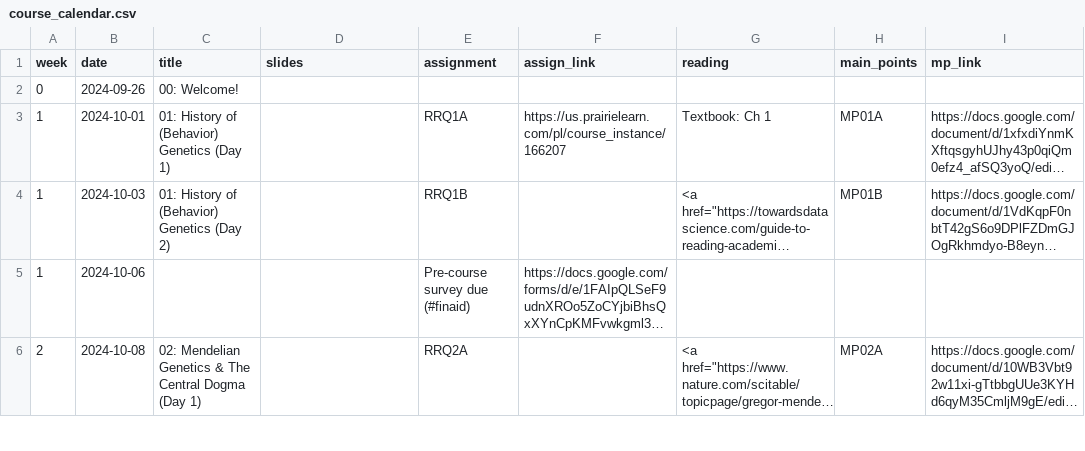
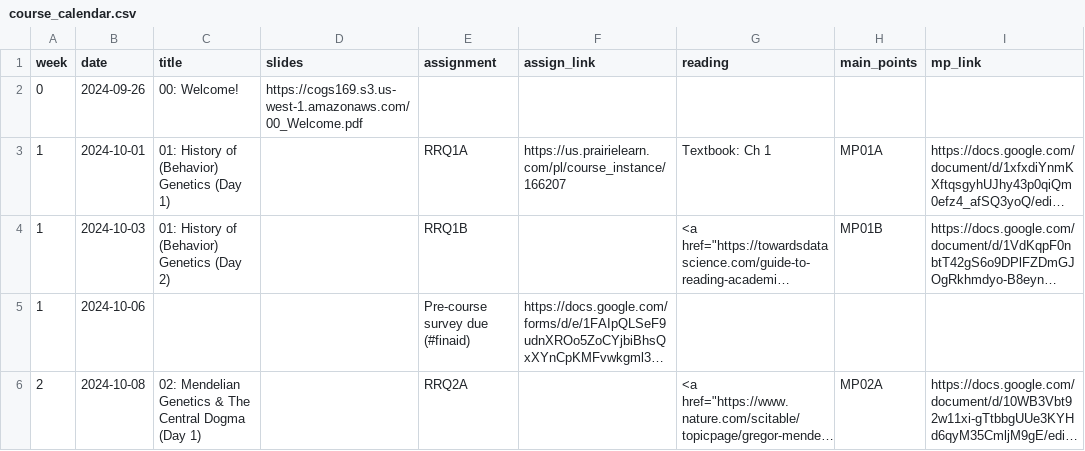
Before and after one commit to COGS169/cogs169, a CSV file: _data/fa24/course_calendar.csv, drawn as a sheet; only a part is shown; long unchanged cells end in …; the diff names each change by its address in the sheet, - before the commit and + after, or states it on an @@ line.

```diff
--- a/_data/fa24/course_calendar.csv
+++ b/_data/fa24/course_calendar.csv
-D2 (slides): (empty)
+D2 (slides): https://cogs169.s3.us-west-1.amazonaws.com/00_Welcome.pdf
```
Also changed, not shown: 1 other file.
